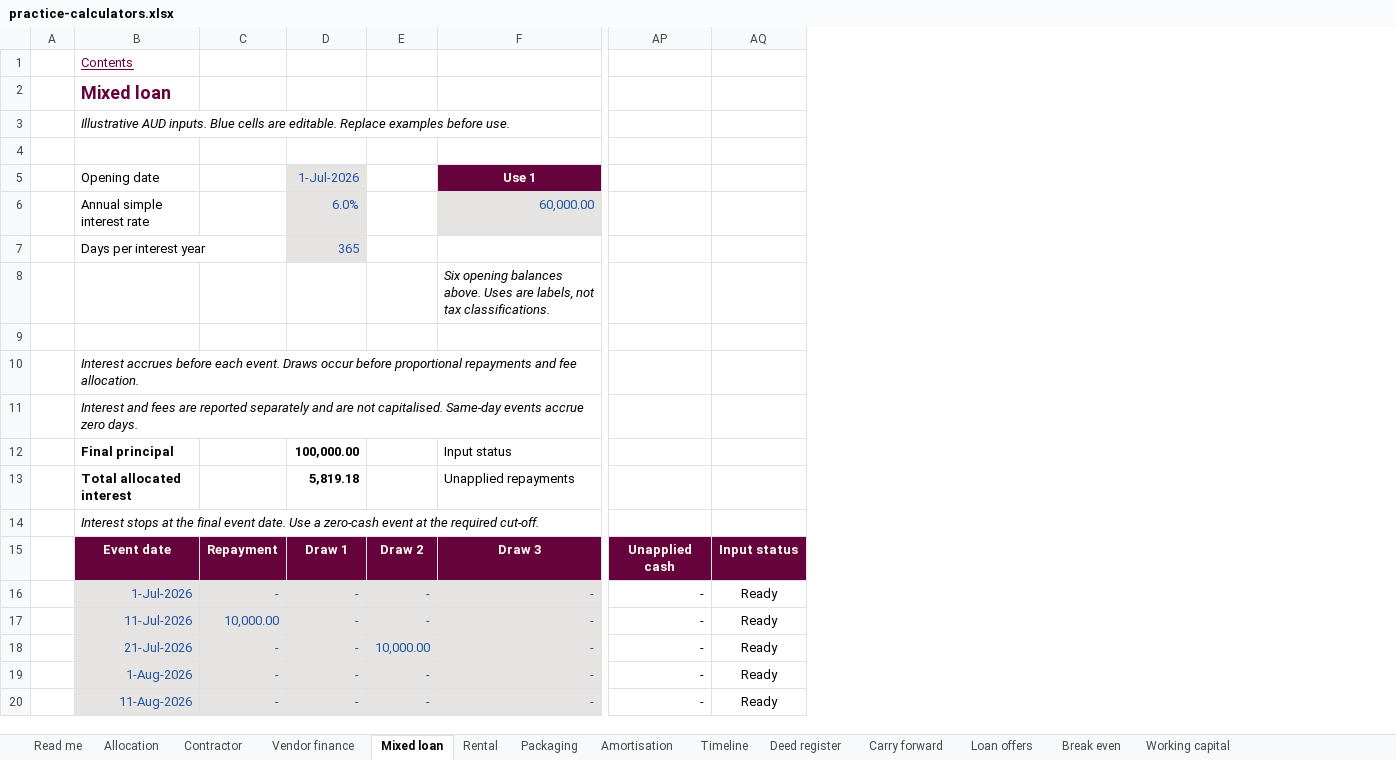
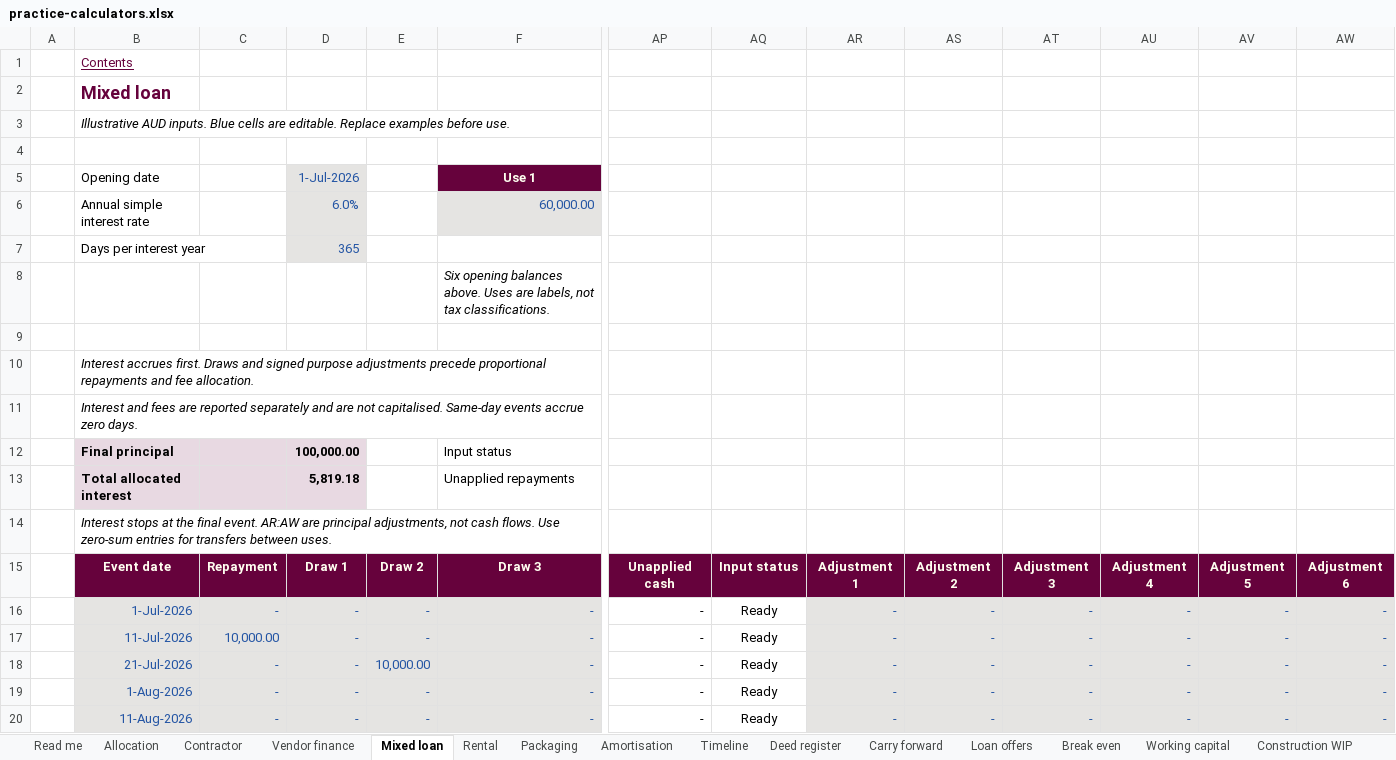
Before and after one commit to ryanduguid/Ozzit, an Excel workbook: templates/practice-calculators.xlsx, sheet Mixed loan, drawn as a sheet; only a part is shown, gaps mark what is left out; values as stored, in another font and other column widths than the file's, no borders; conditional formats not drawn; the diff names each change by its address in the sheet, - before the commit and + after, or states it on an @@ line.

```diff
--- a/templates/practice-calculators.xlsx (sheet Mixed loan)
+++ b/templates/practice-calculators.xlsx (sheet Mixed loan)
+sheet tab: Construction WIP
+column AR, rows 15-20: Adjustment 1 | - | - | - | - | -
+column AS, rows 15-20: Adjustment 2 | - | - | - | - | -
+column AT, rows 15-20: Adjustment 3 | - | - | - | - | -
+column AU, rows 15-20: Adjustment 4 | - | - | - | - | -
+column AV, rows 15-20: Adjustment 5 | - | - | - | - | -
+column AW, rows 15-20: Adjustment 6 | - | - | - | - | -
-B10: Interest accrues before each event. Draws occur before proportional repayments…
+B10: Interest accrues first. Draws and signed purpose adjustments precede proportional repayments…
-B12:D13 fill: none
+B12:D13 fill: #E8D9E2
-B14: …the final event date. Use a zero-cash event at the required cut-off.
+B14: …the final event. AR:AW are principal adjustments, not cash flows. Use zero-sum entries for transfers between uses.
```
Also changed, not shown: sheet Packaging, sheet Read me, sheet Break even, sheet Amortisation, sheet Contractor, sheet Carry forward, 4 more sheets, other sheet tabs, formulas that keep their value, 10 other files.
